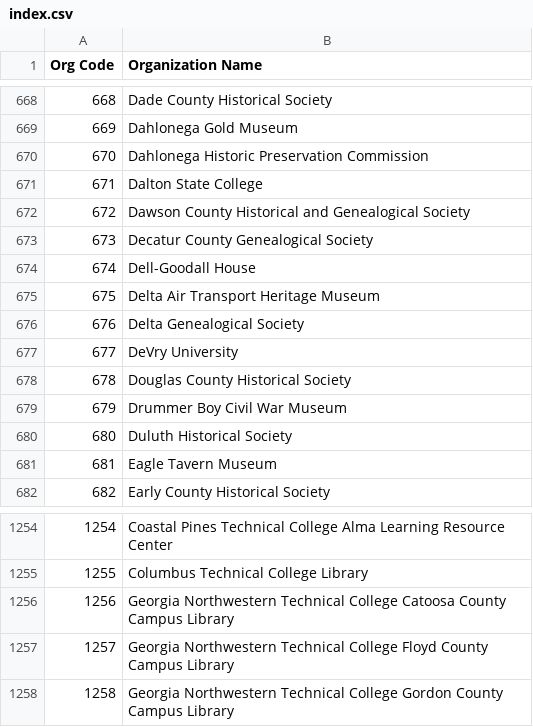
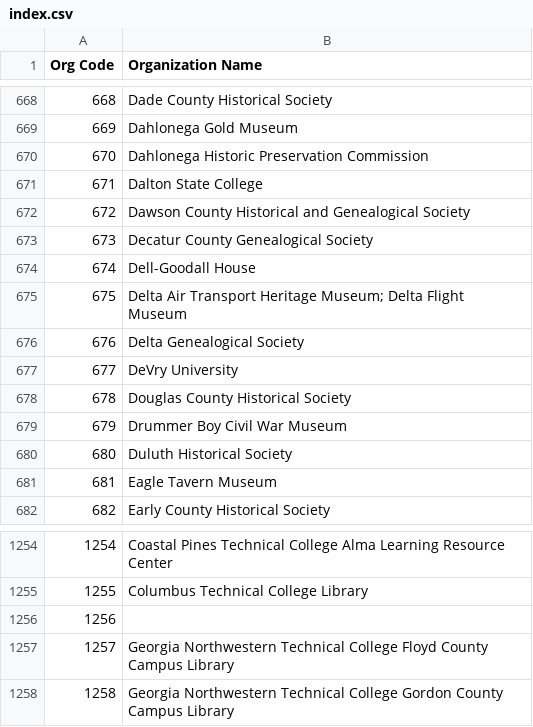
Before and after one commit to AUC-Woodruff-Library/GaNCH-data, a CSV file: data/index.csv, drawn as a sheet; only a part is shown, gaps mark what is left out.

```diff
--- a/data/index.csv
+++ b/data/index.csv
@@ -674,3 +674,3 @@ Org Code,Organization Name
 674,Dell-Goodall House
-675,Delta Air Transport Heritage Museum
+675,Delta Air Transport Heritage Museum; Delta Flight Museum
 676,Delta Genealogical Society
@@ -1255,3 +1255,3 @@ Org Code,Organization Name
 1255,Columbus Technical College Library
-1256,Georgia Northwestern Technical College Catoosa County Campus Library
+1256,
 1257,Georgia Northwestern Technical College Floyd County Campus Library
```
Also changed, not shown: data/GHRAC.csv, data/instance_of_taxonomy.csv.
